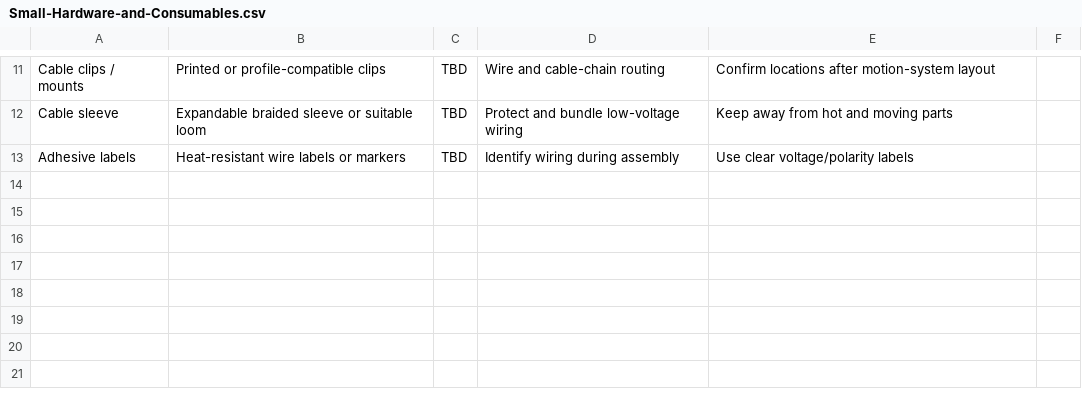
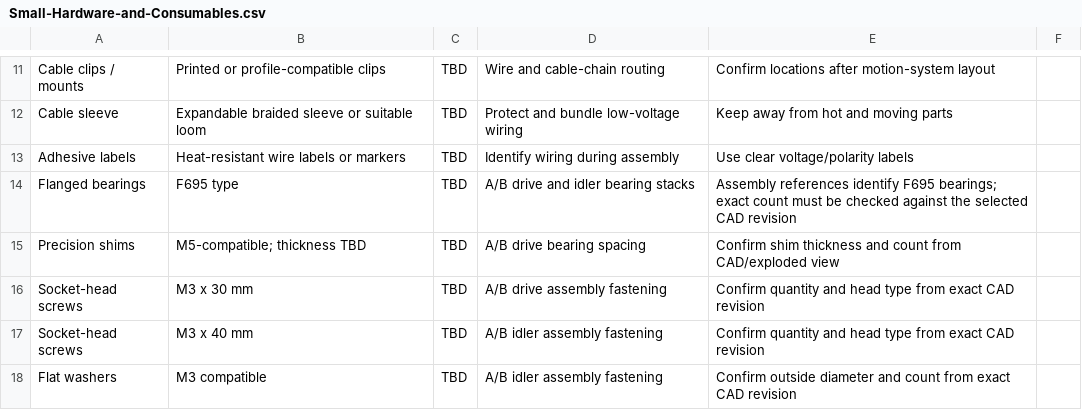
Before and after one commit to sahib222/custom-MY-CoreXY-3D-Printer, a CSV file: BOM/Small-Hardware-and-Consumables.csv, drawn as a sheet; only a part is shown, gaps mark what is left out; the diff names each change by its address in the sheet, - before the commit and + after, or states it on an @@ line.

Commit message:
Track missing A/B drive bearings shims and fasteners

```diff
--- a/BOM/Small-Hardware-and-Consumables.csv
+++ b/BOM/Small-Hardware-and-Consumables.csv
+row 14: Flanged bearings | F695 type | TBD | A/B drive and idler bearing stacks | Assembly references identify F695 bearings; exact count must be checked against the selected CAD revision
+row 15: Precision shims | M5-compatible; thickness TBD | TBD | A/B drive bearing spacing | Confirm shim thickness and count from CAD/exploded view
+row 16: Socket-head screws | M3 x 30 mm | TBD | A/B drive assembly fastening | Confirm quantity and head type from exact CAD revision
+row 17: Socket-head screws | M3 x 40 mm | TBD | A/B idler assembly fastening | Confirm quantity and head type from exact CAD revision
+row 18: Flat washers | M3 compatible | TBD | A/B idler assembly fastening | Confirm outside diameter and count from exact CAD revision
```
